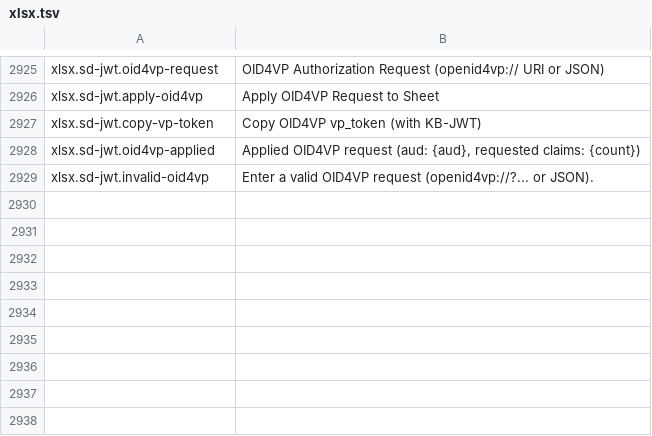
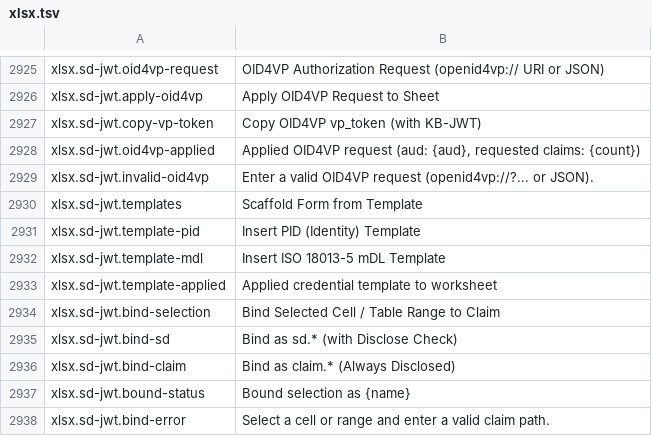
Before and after one commit to masanork/ibis-office, a TSV file: crates/ibis-office-base/i18n/en/xlsx.tsv, drawn as a sheet; only a part is shown, gaps mark what is left out; the diff names each change by its address in the sheet, - before the commit and + after, or states it on an @@ line.

Commit message:
feat(xlsx): add 1D/2D range bindings, PID/mDL templates, and interactive SD-JWT authoring

```diff
--- a/crates/ibis-office-base/i18n/en/xlsx.tsv
+++ b/crates/ibis-office-base/i18n/en/xlsx.tsv
+row 2930: xlsx.sd-jwt.templates | Scaffold Form from Template
+row 2931: xlsx.sd-jwt.template-pid | Insert PID (Identity) Template
+row 2932: xlsx.sd-jwt.template-mdl | Insert ISO 18013-5 mDL Template
+row 2933: xlsx.sd-jwt.template-applied | Applied credential template to worksheet
+row 2934: xlsx.sd-jwt.bind-selection | Bind Selected Cell / Table Range to Claim
+row 2935: xlsx.sd-jwt.bind-sd | Bind as sd.* (with Disclose Check)
+row 2936: xlsx.sd-jwt.bind-claim | Bind as claim.* (Always Disclosed)
+row 2937: xlsx.sd-jwt.bound-status | Bound selection as {name}
+row 2938: xlsx.sd-jwt.bind-error | Select a cell or range and enter a valid claim path.
```
Also changed, not shown: crates/ibis-office-base/i18n/ja/xlsx.tsv, 5 other files.
